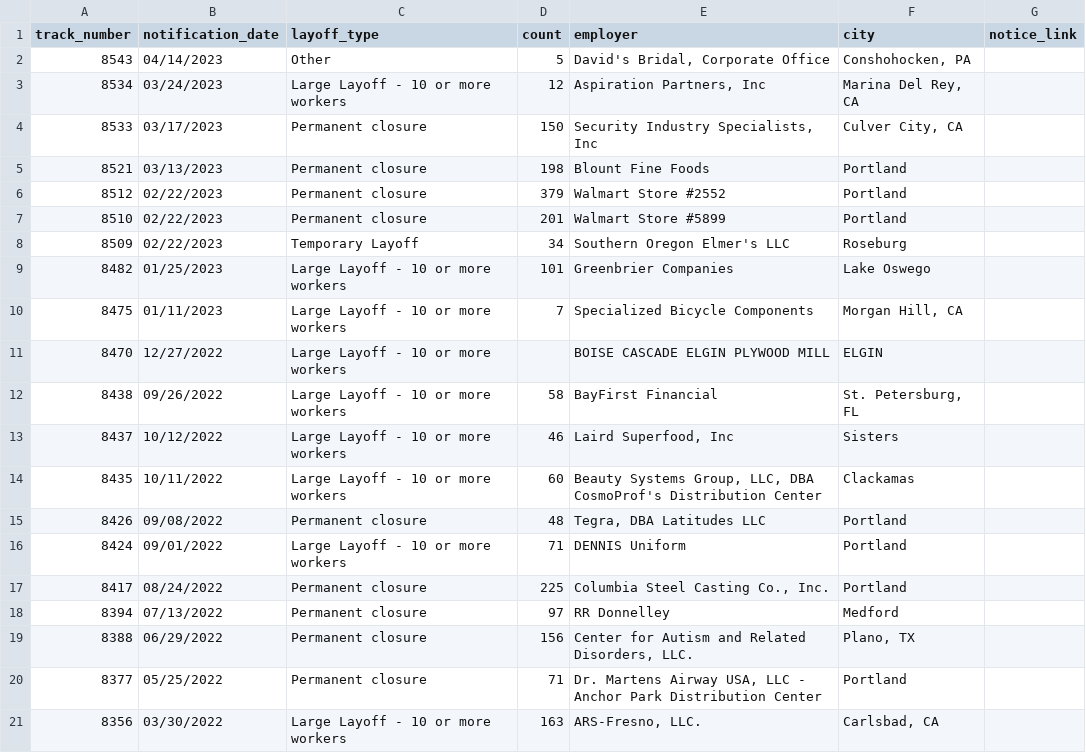
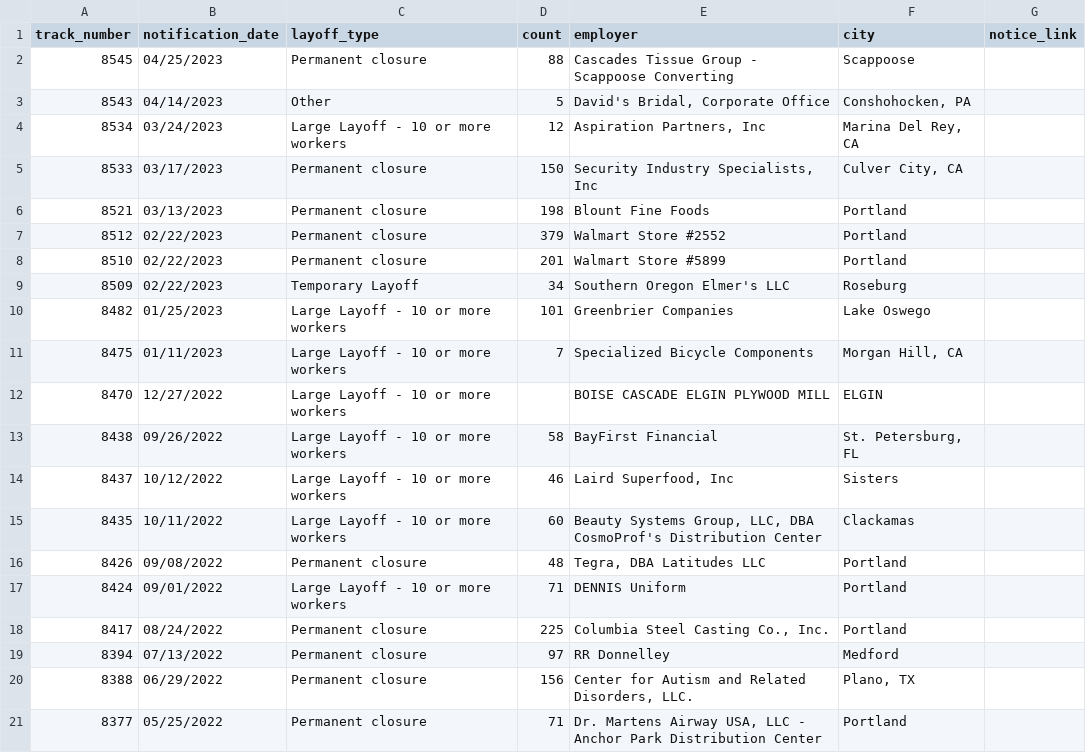
Before and after one commit to deleonkr/oregon-warn-list, a CSV file: or-warn-data.csv, drawn as a sheet; removed rows and columns are numbered as before the commit, all else as after; the diff names each change by its address in the sheet, - before the commit and + after, or states it on an @@ line.

```diff
--- a/or-warn-data.csv
+++ b/or-warn-data.csv
+row 2: 8545 | 04/25/2023 | Permanent closure | 88 | Cascades Tissue Group - Scappoose Converting | Scappoose
-row 21: 8356 | 03/30/2022 | Large Layoff - 10 or more workers | 163 | ARS-Fresno, LLC. | Carlsbad, CA
```
